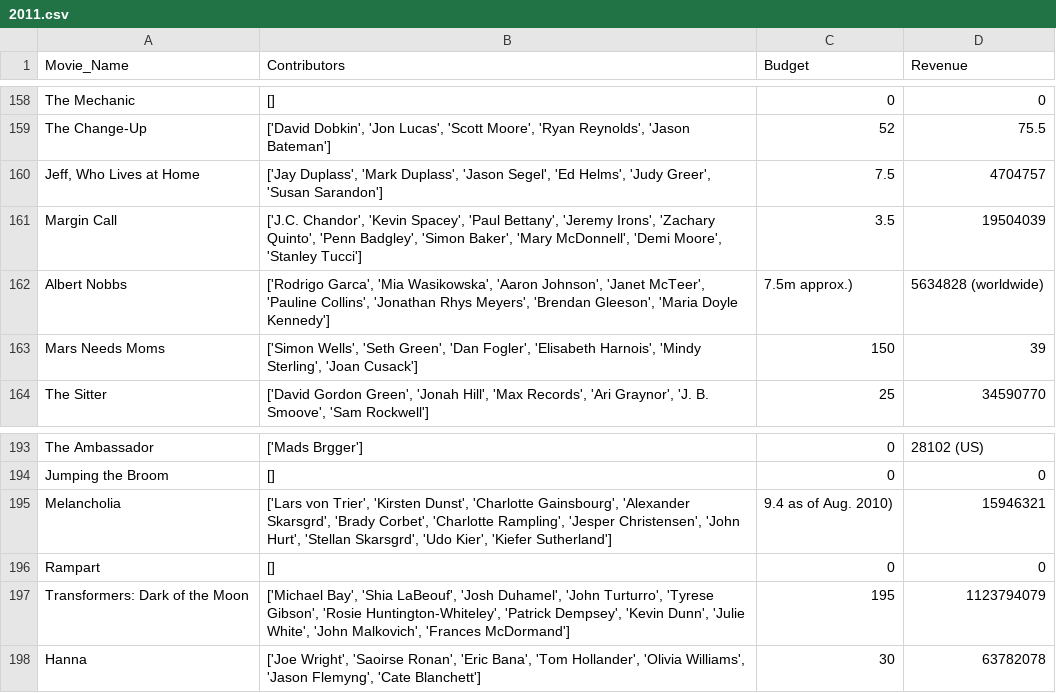
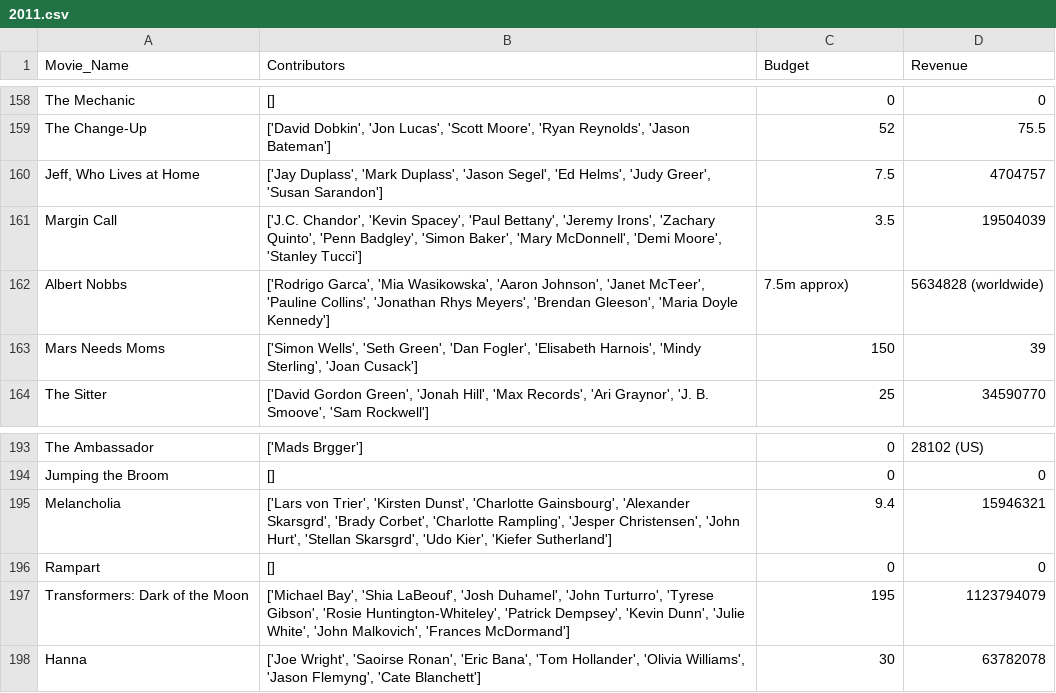
Before and after one commit to moontails/PROM, a CSV file: data/movie_data/2011.csv, drawn as a sheet; only a part is shown, gaps mark what is left out.

```diff
--- a/data/movie_data/2011.csv
+++ b/data/movie_data/2011.csv
@@ -161,3 +161,3 @@ The Change-Up,"['David Dobkin', 'Jon Lucas', 'Scott Moore', 'Ryan Reynolds', 'Ja
 Margin Call,"['J.C. Chandor', 'Kevin Spacey', 'Paul Bettany', 'Jeremy Irons', 'Zachary Quinto', 'Penn Badgley', 'Simon Baker', 'Mary McDonnell', 'Demi Moore', 'Stanley Tucci']",3.5,19504039
-Albert Nobbs,"['Rodrigo Garca', 'Mia Wasikowska', 'Aaron Johnson', 'Janet McTeer', 'Pauline Collins', 'Jonathan Rhys Meyers', 'Brendan Gleeson', 'Maria Doyle Kennedy']",7.5m approx.),5634828 (worldwide)
+Albert Nobbs,"['Rodrigo Garca', 'Mia Wasikowska', 'Aaron Johnson', 'Janet McTeer', 'Pauline Collins', 'Jonathan Rhys Meyers', 'Brendan Gleeson', 'Maria Doyle Kennedy']",7.5m approx),5634828 (worldwide)
 Mars Needs Moms,"['Simon Wells', 'Seth Green', 'Dan Fogler', 'Elisabeth Harnois', 'Mindy Sterling', 'Joan Cusack']",150,39
@@ -194,3 +194,3 @@ The Ambassador,['Mads Brgger'],0,28102 (US)
 Jumping the Broom,[],0,0
-Melancholia,"['Lars von Trier', 'Kirsten Dunst', 'Charlotte Gainsbourg', 'Alexander Skarsgrd', 'Brady Corbet', 'Charlotte Rampling', 'Jesper Christensen', 'John Hurt', 'Stellan Skarsgrd', 'Udo Kier', 'Kiefer Sutherland']",9.4  as of Aug. 2010),15946321
+Melancholia,"['Lars von Trier', 'Kirsten Dunst', 'Charlotte Gainsbourg', 'Alexander Skarsgrd', 'Brady Corbet', 'Charlotte Rampling', 'Jesper Christensen', 'John Hurt', 'Stellan Skarsgrd', 'Udo Kier', 'Kiefer Sutherland']",9.4,15946321
 Rampart,[],0,0
```
Also changed, not shown: data/movie_data/1991.csv, data/movie_data/1997.csv, 8 other files.
